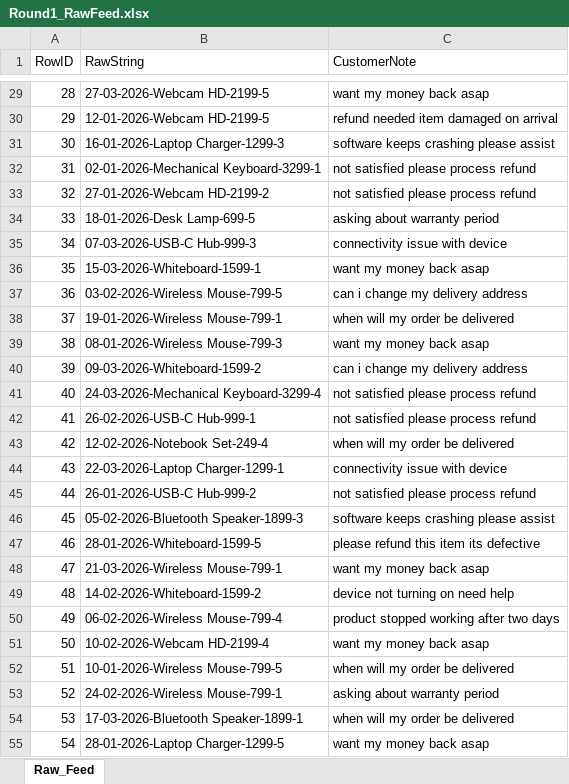
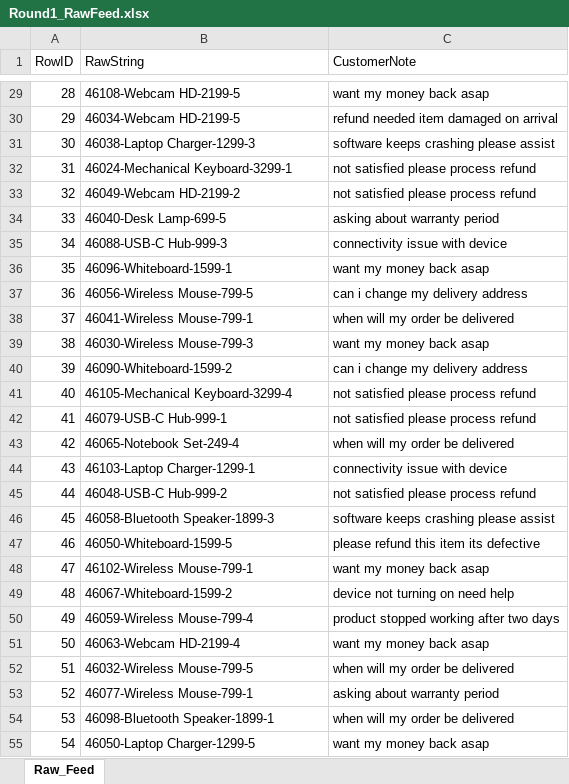
Before and after one commit to kushg30/simulator-ui, an Excel workbook: public/sim2-data/Round1_RawFeed.xlsx, sheet Raw_Feed, drawn as a sheet; only a part is shown, gaps mark what is left out; values as stored, in another font and other column widths than the file's, no borders; the diff covers the shown part only; the diff names each change by its address in the sheet, - before the commit and + after, or states it on an @@ line.

```diff
--- a/public/sim2-data/Round1_RawFeed.xlsx (sheet Raw_Feed)
+++ b/public/sim2-data/Round1_RawFeed.xlsx (sheet Raw_Feed)
-B29 (RawString): 27-03-2026-Webcam HD-2199-5
+B29 (RawString): 46108-Webcam HD-2199-5
-B30 (RawString): 12-01-2026-Webcam HD-2199-5
+B30 (RawString): 46034-Webcam HD-2199-5
-B31 (RawString): 16-01-2026-Laptop Charger-1299-3
+B31 (RawString): 46038-Laptop Charger-1299-3
-B32 (RawString): 02-01-2026-Mechanical Keyboard-3299-1
+B32 (RawString): 46024-Mechanical Keyboard-3299-1
-B33 (RawString): 27-01-2026-Webcam HD-2199-2
+B33 (RawString): 46049-Webcam HD-2199-2
-B34 (RawString): 18-01-2026-Desk Lamp-699-5
+B34 (RawString): 46040-Desk Lamp-699-5
-B35 (RawString): 07-03-2026-USB-C Hub-999-3
+B35 (RawString): 46088-USB-C Hub-999-3
-B36 (RawString): 15-03-2026-Whiteboard-1599-1
+B36 (RawString): 46096-Whiteboard-1599-1
-B37 (RawString): 03-02-2026-Wireless Mouse-799-5
+B37 (RawString): 46056-Wireless Mouse-799-5
-B38 (RawString): 19-01-2026-Wireless Mouse-799-1
+B38 (RawString): 46041-Wireless Mouse-799-1
-B39 (RawString): 08-01-2026-Wireless Mouse-799-3
+B39 (RawString): 46030-Wireless Mouse-799-3
-B40 (RawString): 09-03-2026-Whiteboard-1599-2
+B40 (RawString): 46090-Whiteboard-1599-2
-B41 (RawString): 24-03-2026-Mechanical Keyboard-3299-4
+B41 (RawString): 46105-Mechanical Keyboard-3299-4
-B42 (RawString): 26-02-2026-USB-C Hub-999-1
+B42 (RawString): 46079-USB-C Hub-999-1
-B43 (RawString): 12-02-2026-Notebook Set-249-4
+B43 (RawString): 46065-Notebook Set-249-4
-B44 (RawString): 22-03-2026-Laptop Charger-1299-1
+B44 (RawString): 46103-Laptop Charger-1299-1
-B45 (RawString): 26-01-2026-USB-C Hub-999-2
+B45 (RawString): 46048-USB-C Hub-999-2
-B46 (RawString): 05-02-2026-Bluetooth Speaker-1899-3
+B46 (RawString): 46058-Bluetooth Speaker-1899-3
-B47 (RawString): 28-01-2026-Whiteboard-1599-5
+B47 (RawString): 46050-Whiteboard-1599-5
-B48 (RawString): 21-03-2026-Wireless Mouse-799-1
+B48 (RawString): 46102-Wireless Mouse-799-1
-B49 (RawString): 14-02-2026-Whiteboard-1599-2
+B49 (RawString): 46067-Whiteboard-1599-2
-B50 (RawString): 06-02-2026-Wireless Mouse-799-4
+B50 (RawString): 46059-Wireless Mouse-799-4
-B51 (RawString): 10-02-2026-Webcam HD-2199-4
+B51 (RawString): 46063-Webcam HD-2199-4
-B52 (RawString): 10-01-2026-Wireless Mouse-799-5
+B52 (RawString): 46032-Wireless Mouse-799-5
-B53 (RawString): 24-02-2026-Wireless Mouse-799-1
+B53 (RawString): 46077-Wireless Mouse-799-1
-B54 (RawString): 17-03-2026-Bluetooth Speaker-1899-1
+B54 (RawString): 46098-Bluetooth Speaker-1899-1
-B55 (RawString): 28-01-2026-Laptop Charger-1299-5
+B55 (RawString): 46050-Laptop Charger-1299-5
```
Also changed, not shown: 153 edited cells elsewhere in this sheet, public/sim2-data/Round3_NewMonth_RawFeed.xlsx, 2 other files.
